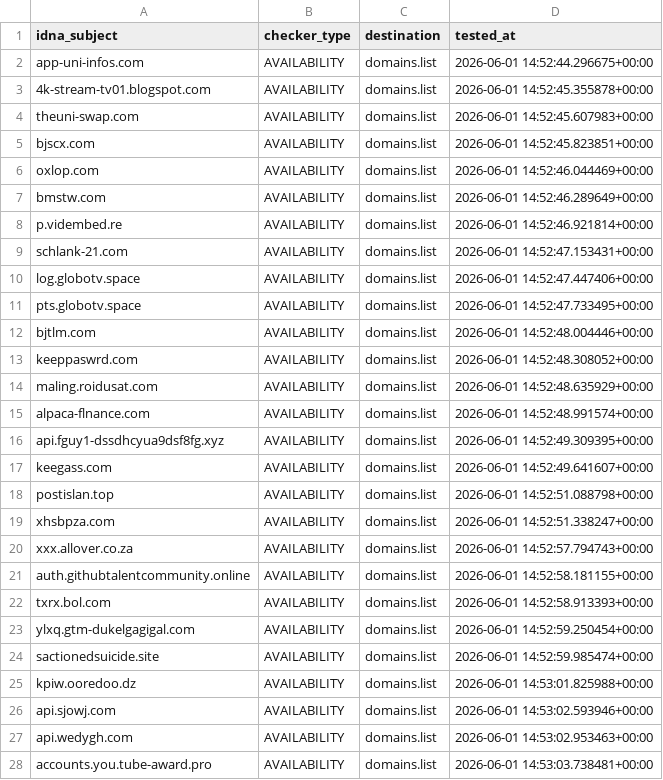
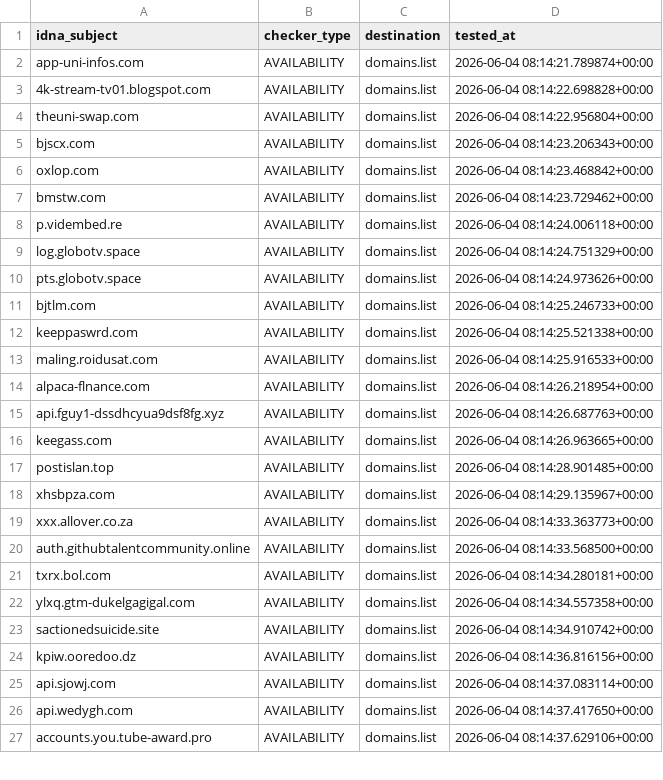
Before and after one commit to Ultimate-Hosts-Blacklist/blacklist, a CSV file: .pyfunceble/inactive.csv, drawn as a sheet; only a part is shown; the diff covers the shown part only.

```diff
--- a/.pyfunceble/inactive.csv
+++ b/.pyfunceble/inactive.csv
@@ -1,28 +1,27 @@
 idna_subject,checker_type,destination,tested_at
-app-uni-infos.com,AVAILABILITY,domains.list,2026-06-01 14:52:44.296675+00:00
-4k-stream-tv01.blogspot.com,AVAILABILITY,domains.list,2026-06-01 14:52:45.355878+00:00
-theuni-swap.com,AVAILABILITY,domains.list,2026-06-01 14:52:45.607983+00:00
-bjscx.com,AVAILABILITY,domains.list,2026-06-01 14:52:45.823851+00:00
-oxlop.com,AVAILABILITY,domains.list,2026-06-01 14:52:46.044469+00:00
-bmstw.com,AVAILABILITY,domains.list,2026-06-01 14:52:46.289649+00:00
-p.vidembed.re,AVAILABILITY,domains.list,2026-06-01 14:52:46.921814+00:00
-schlank-21.com,AVAILABILITY,domains.list,2026-06-01 14:52:47.153431+00:00
-log.globotv.space,AVAILABILITY,domains.list,2026-06-01 14:52:47.447406+00:00
-pts.globotv.space,AVAILABILITY,domains.list,2026-06-01 14:52:47.733495+00:00
-bjtlm.com,AVAILABILITY,domains.list,2026-06-01 14:52:48.004446+00:00
-keeppaswrd.com,AVAILABILITY,domains.list,2026-06-01 14:52:48.308052+00:00
-maling.roidusat.com,AVAILABILITY,domains.list,2026-06-01 14:52:48.635929+00:00
-alpaca-flnance.com,AVAILABILITY,domains.list,2026-06-01 14:52:48.991574+00:00
-api.fguy1-dssdhcyua9dsf8fg.xyz,AVAILABILITY,domains.list,2026-06-01 14:52:49.309395+00:00
-keegass.com,AVAILABILITY,domains.list,2026-06-01 14:52:49.641607+00:00
-postislan.top,AVAILABILITY,domains.list,2026-06-01 14:52:51.088798+00:00
-xhsbpza.com,AVAILABILITY,domains.list,2026-06-01 14:52:51.338247+00:00
-xxx.allover.co.za,AVAILABILITY,domains.list,2026-06-01 14:52:57.794743+00:00
-auth.githubtalentcommunity.online,AVAILABILITY,domains.list,2026-06-01 14:52:58.181155+00:00
-txrx.bol.com,AVAILABILITY,domains.list,2026-06-01 14:52:58.913393+00:00
-ylxq.gtm-dukelgagigal.com,AVAILABILITY,domains.list,2026-06-01 14:52:59.250454+00:00
-sactionedsuicide.site,AVAILABILITY,domains.list,2026-06-01 14:52:59.985474+00:00
-kpiw.ooredoo.dz,AVAILABILITY,domains.list,2026-06-01 14:53:01.825988+00:00
-api.sjowj.com,AVAILABILITY,domains.list,2026-06-01 14:53:02.593946+00:00
-api.wedygh.com,AVAILABILITY,domains.list,2026-06-01 14:53:02.953463+00:00
-accounts.you.tube-award.pro,AVAILABILITY,domains.list,2026-06-01 14:53:03.738481+00:00
+app-uni-infos.com,AVAILABILITY,domains.list,2026-06-04 08:14:21.789874+00:00
+4k-stream-tv01.blogspot.com,AVAILABILITY,domains.list,2026-06-04 08:14:22.698828+00:00
+theuni-swap.com,AVAILABILITY,domains.list,2026-06-04 08:14:22.956804+00:00
+bjscx.com,AVAILABILITY,domains.list,2026-06-04 08:14:23.206343+00:00
+oxlop.com,AVAILABILITY,domains.list,2026-06-04 08:14:23.468842+00:00
+bmstw.com,AVAILABILITY,domains.list,2026-06-04 08:14:23.729462+00:00
+p.vidembed.re,AVAILABILITY,domains.list,2026-06-04 08:14:24.006118+00:00
+log.globotv.space,AVAILABILITY,domains.list,2026-06-04 08:14:24.751329+00:00
+pts.globotv.space,AVAILABILITY,domains.list,2026-06-04 08:14:24.973626+00:00
+bjtlm.com,AVAILABILITY,domains.list,2026-06-04 08:14:25.246733+00:00
+keeppaswrd.com,AVAILABILITY,domains.list,2026-06-04 08:14:25.521338+00:00
+maling.roidusat.com,AVAILABILITY,domains.list,2026-06-04 08:14:25.916533+00:00
+alpaca-flnance.com,AVAILABILITY,domains.list,2026-06-04 08:14:26.218954+00:00
+api.fguy1-dssdhcyua9dsf8fg.xyz,AVAILABILITY,domains.list,2026-06-04 08:14:26.687763+00:00
+keegass.com,AVAILABILITY,domains.list,2026-06-04 08:14:26.963665+00:00
+postislan.top,AVAILABILITY,domains.list,2026-06-04 08:14:28.901485+00:00
+xhsbpza.com,AVAILABILITY,domains.list,2026-06-04 08:14:29.135967+00:00
+xxx.allover.co.za,AVAILABILITY,domains.list,2026-06-04 08:14:33.363773+00:00
+auth.githubtalentcommunity.online,AVAILABILITY,domains.list,2026-06-04 08:14:33.568500+00:00
+txrx.bol.com,AVAILABILITY,domains.list,2026-06-04 08:14:34.280181+00:00
+ylxq.gtm-dukelgagigal.com,AVAILABILITY,domains.list,2026-06-04 08:14:34.557358+00:00
+sactionedsuicide.site,AVAILABILITY,domains.list,2026-06-04 08:14:34.910742+00:00
+kpiw.ooredoo.dz,AVAILABILITY,domains.list,2026-06-04 08:14:36.816156+00:00
+api.sjowj.com,AVAILABILITY,domains.list,2026-06-04 08:14:37.083114+00:00
+api.wedygh.com,AVAILABILITY,domains.list,2026-06-04 08:14:37.417650+00:00
+accounts.you.tube-award.pro,AVAILABILITY,domains.list,2026-06-04 08:14:37.629106+00:00
```
Also changed, not shown: 32 edited cells elsewhere in this file, 17 other files.
